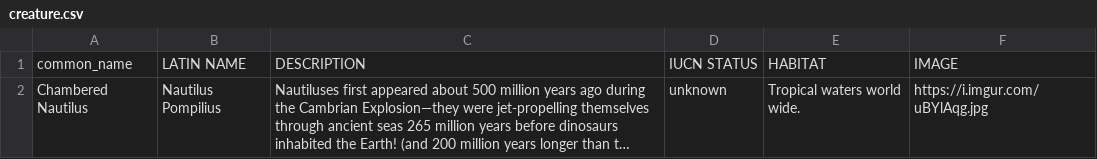
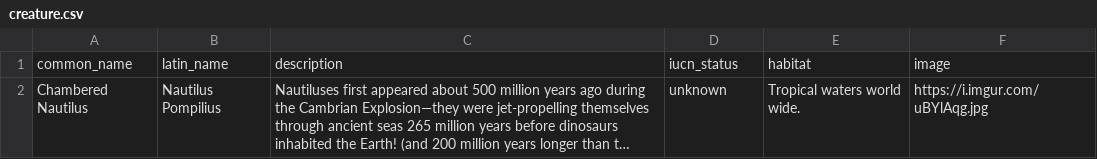
Before and after one commit to rachaelmillerdesign/memory-game-api, a CSV file: data/creature.csv, drawn as a sheet; long unchanged cells end in …; removed rows and columns are numbered as before the commit, all else as after; the diff names each change by its address in the sheet, - before the commit and + after, or states it on an @@ line.

```diff
--- a/data/creature.csv
+++ b/data/creature.csv
-row 1: common_name | LATIN NAME | DESCRIPTION | IUCN STATUS | HABITAT | IMAGE
+row 1: common_name | latin_name | description | iucn_status | habitat | image
```
Also changed, not shown: 1 other file.
